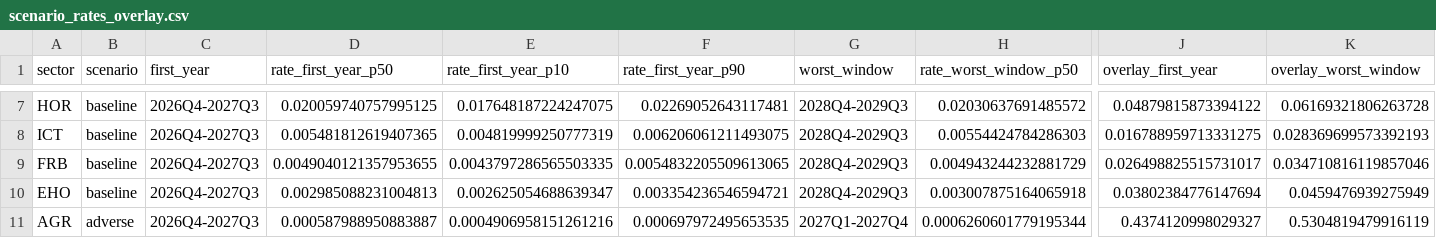
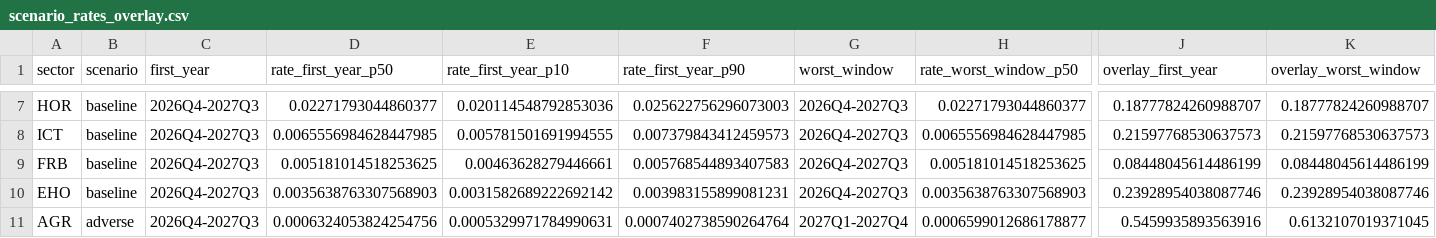
Before and after one commit to davka99/se-bankruptcy-stress-scenarios, a CSV file: reports/tables/scenario_rates_overlay.csv, drawn as a sheet; only a part is shown, gaps mark what is left out; the diff covers the shown part only; the diff names each change by its address in the sheet, - before the commit and + after, or states it on an @@ line.

```diff
--- a/reports/tables/scenario_rates_overlay.csv
+++ b/reports/tables/scenario_rates_overlay.csv
-D7 (rate_first_year_p50): 0.020059740757995125
+D7 (rate_first_year_p50): 0.02271793044860377
-E7 (rate_first_year_p10): 0.017648187224247075
+E7 (rate_first_year_p10): 0.020114548792853036
-F7 (rate_first_year_p90): 0.02269052643117481
+F7 (rate_first_year_p90): 0.025622756296073003
-G7:G10 (worst_window): 2028Q4-2029Q3
+G7:G10 (worst_window): 2026Q4-2027Q3
-H7 (rate_worst_window_p50): 0.02030637691485572
+H7 (rate_worst_window_p50): 0.02271793044860377
-J7 (overlay_first_year): 0.04879815873394122
+J7 (overlay_first_year): 0.18777824260988707
-K7 (overlay_worst_window): 0.06169321806263728
+K7 (overlay_worst_window): 0.18777824260988707
-D8 (rate_first_year_p50): 0.005481812619407365
+D8 (rate_first_year_p50): 0.0065556984628447985
-E8 (rate_first_year_p10): 0.004819999250777319
+E8 (rate_first_year_p10): 0.005781501691994555
-F8 (rate_first_year_p90): 0.006206061211493075
+F8 (rate_first_year_p90): 0.007379843412459573
-H8 (rate_worst_window_p50): 0.00554424784286303
+H8 (rate_worst_window_p50): 0.0065556984628447985
-J8 (overlay_first_year): 0.016788959713331275
+J8 (overlay_first_year): 0.21597768530637573
-K8 (overlay_worst_window): 0.028369699573392193
+K8 (overlay_worst_window): 0.21597768530637573
-D9 (rate_first_year_p50): 0.0049040121357953655
+D9 (rate_first_year_p50): 0.005181014518253625
-E9 (rate_first_year_p10): 0.0043797286565503335
+E9 (rate_first_year_p10): 0.00463628279446661
-F9 (rate_first_year_p90): 0.0054832205509613065
+F9 (rate_first_year_p90): 0.005768544893407583
-H9 (rate_worst_window_p50): 0.004943244232881729
+H9 (rate_worst_window_p50): 0.005181014518253625
-J9 (overlay_first_year): 0.026498825515731017
+J9 (overlay_first_year): 0.08448045614486199
-K9 (overlay_worst_window): 0.034710816119857046
+K9 (overlay_worst_window): 0.08448045614486199
-D10 (rate_first_year_p50): 0.002985088231004813
+D10 (rate_first_year_p50): 0.0035638763307568903
-E10 (rate_first_year_p10): 0.002625054688639347
+E10 (rate_first_year_p10): 0.0031582689222692142
-F10 (rate_first_year_p90): 0.003354236546594721
+F10 (rate_first_year_p90): 0.003983155899081231
-H10 (rate_worst_window_p50): 0.003007875164065918
+H10 (rate_worst_window_p50): 0.0035638763307568903
-J10 (overlay_first_year): 0.03802384776147694
+J10 (overlay_first_year): 0.23928954038087746
-K10 (overlay_worst_window): 0.0459476939275949
+K10 (overlay_worst_window): 0.23928954038087746
-D11 (rate_first_year_p50): 0.000587988950883887
+D11 (rate_first_year_p50): 0.0006324053824254756
-E11 (rate_first_year_p10): 0.0004906958151261216
+E11 (rate_first_year_p10): 0.0005329971784990631
-F11 (rate_first_year_p90): 0.000697972495653535
+F11 (rate_first_year_p90): 0.0007402738590264764
-H11 (rate_worst_window_p50): 0.0006260601779195344
+H11 (rate_worst_window_p50): 0.0006599012686178877
-J11 (overlay_first_year): 0.4374120998029327
+J11 (overlay_first_year): 0.5459935893563916
-K11 (overlay_worst_window): 0.5304819479916119
+K11 (overlay_worst_window): 0.6132107019371045
```
Also changed, not shown: 82 edited cells elsewhere in this file, reports/tables/coefficients.csv, reports/tables/elasticity.csv, 39 other files.
